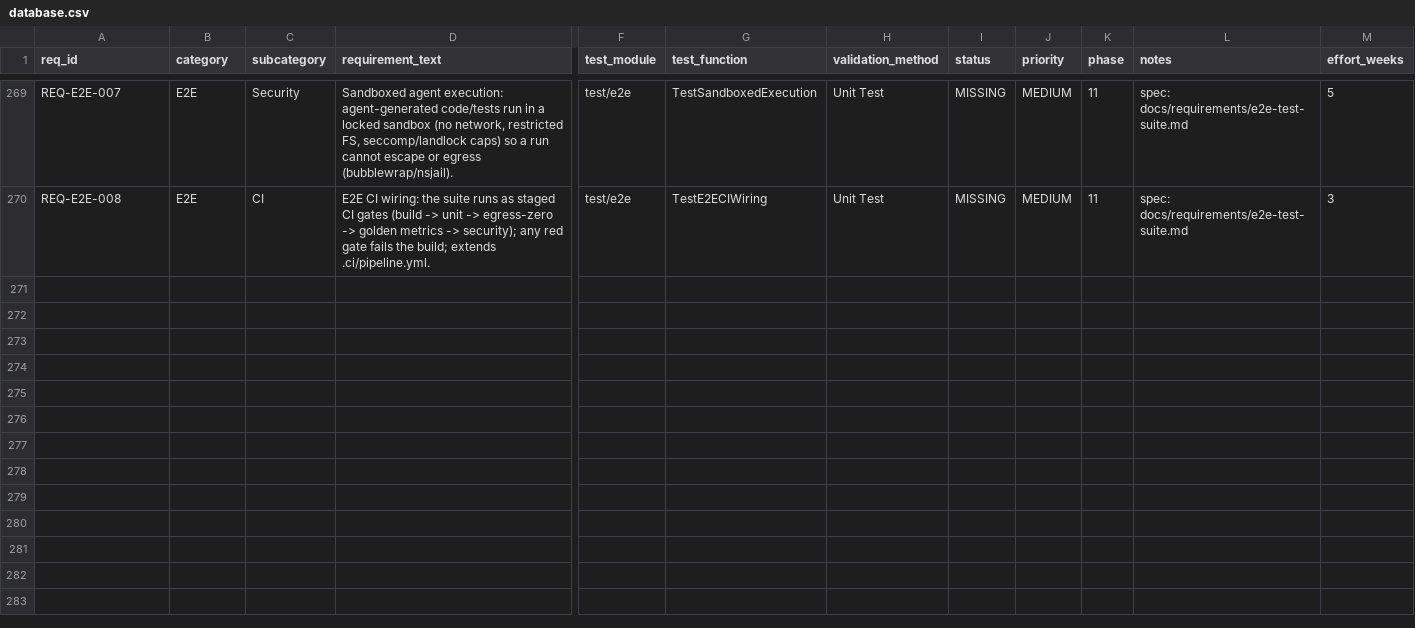
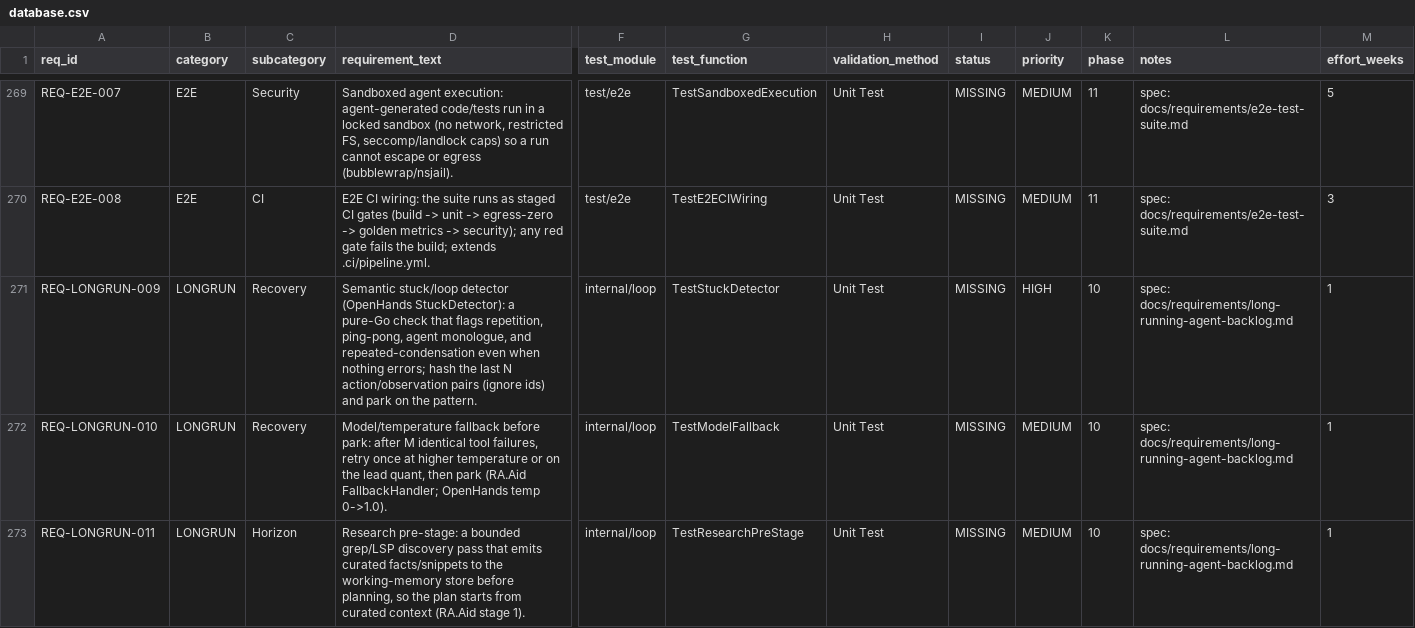
Before and after one commit to rtmx-ai/aegis-cli, a CSV file: .rtmx/database.csv, drawn as a sheet; only a part is shown, gaps mark what is left out; rows hold the shown columns only; the diff covers the shown part only; the diff names each change by its address in the sheet, - before the commit and + after, or states it on an @@ line.

```diff
--- a/.rtmx/database.csv
+++ b/.rtmx/database.csv
+row 271: REQ-LONGRUN-009 | LONGRUN | Recovery | Semantic stuck/loop detector (OpenHands StuckDetector): a pure-Go check that flags repetition, ping-pong, agent monologue, and repeated-condensation even when nothing errors; hash the last N action/observation pairs (ignore ids) and park on the pattern. | internal/loop | TestStuckDetector | Unit Test | MISSING | HIGH | 10 | spec: docs/requirements/long-running-agent-backlog.md | 1
+row 272: REQ-LONGRUN-010 | LONGRUN | Recovery | Model/temperature fallback before park: after M identical tool failures, retry once at higher temperature or on the lead quant, then park (RA.Aid FallbackHandler; OpenHands temp 0->1.0). | internal/loop | TestModelFallback | Unit Test | MISSING | MEDIUM | 10 | spec: docs/requirements/long-running-agent-backlog.md | 1
+row 273: REQ-LONGRUN-011 | LONGRUN | Horizon | Research pre-stage: a bounded grep/LSP discovery pass that emits curated facts/snippets to the working-memory store before planning, so the plan starts from curated context (RA.Aid stage 1). | internal/loop | TestResearchPreStage | Unit Test | MISSING | MEDIUM | 10 | spec: docs/requirements/long-running-agent-backlog.md | 1
```
Also changed, not shown: 6 added rows and 4 edited cells elsewhere in this file, 1 other file.
